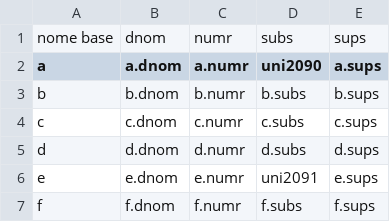
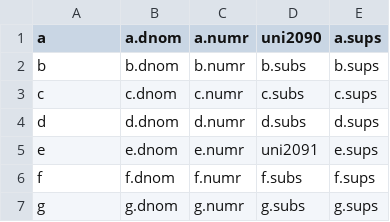
Before and after one commit to late2game/ttools2, a CSV file: ttools/resources/tables/dnomNumrSubsSups.csv, drawn as a sheet; only a part is shown; the shorter side is filled out with more unchanged rows; the diff names each change by its address in the sheet, - before the commit and + after, or states it on an @@ line.

```diff
--- a/ttools/resources/tables/dnomNumrSubsSups.csv
+++ b/ttools/resources/tables/dnomNumrSubsSups.csv
-row 1: nome base | dnom | numr | subs | sups
```
Also changed, not shown: ttools/resources/tables/accentedLettersTable.csv, 35 other files.
